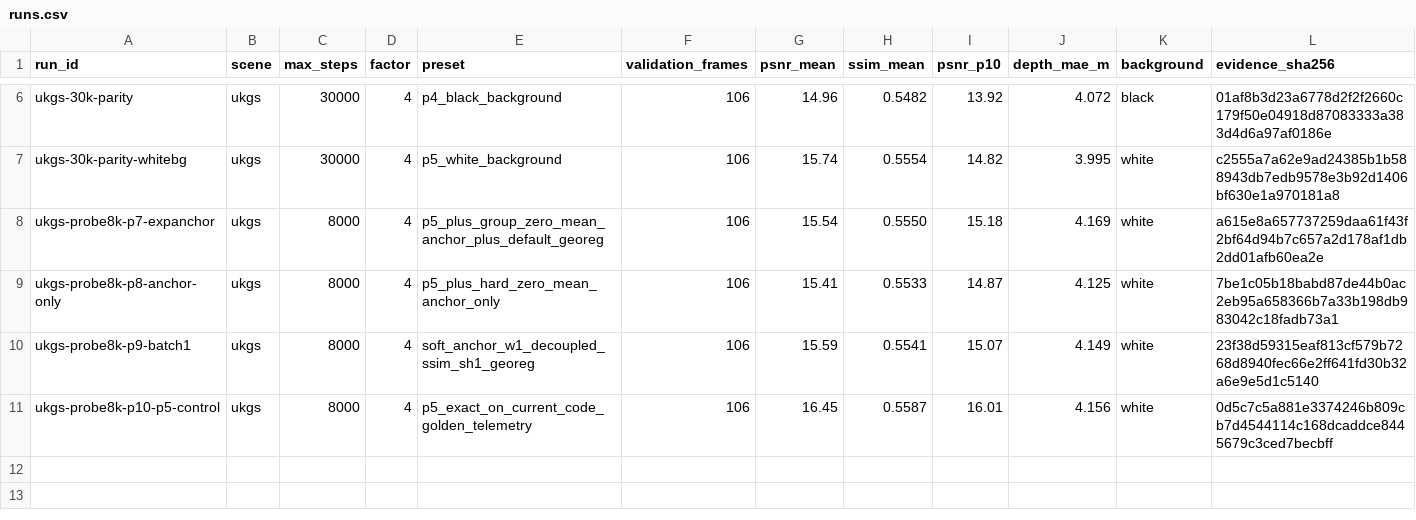
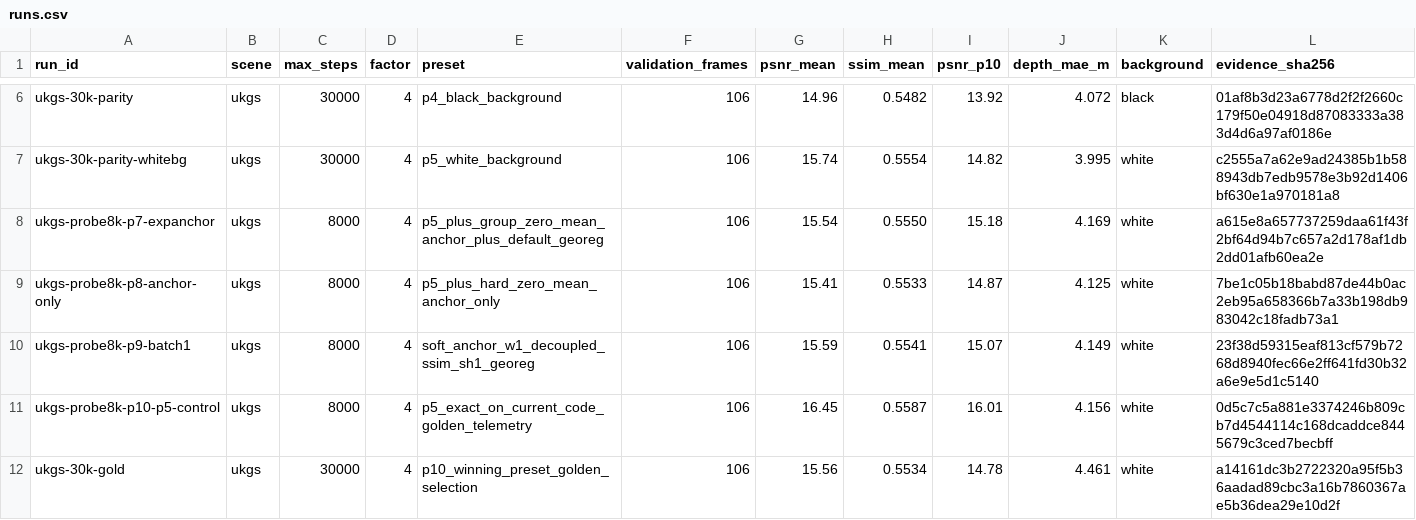
Before and after one commit to yang498-Peter/cloudstudio-3dgs, a CSV file: experiments/runs.csv, drawn as a sheet; only a part is shown, gaps mark what is left out; rows hold the shown columns only; the diff names each change by its address in the sheet, - before the commit and + after, or states it on an @@ line.

Commit message:
exp: 30k-gold best_golden sets new record 16.79 full-set PSNR; 20k cliff identified in golden telemetry

```diff
--- a/experiments/runs.csv
+++ b/experiments/runs.csv
+row 12: ukgs-30k-gold | ukgs | 30000 | 4 | p10_winning_preset_golden_selection | 106 | 15.56 | 0.5534 | 14.78 | 4.461 | white | a14161dc3b2722320a95f5b36aadad89cbc3a16b7860367ae5b36dea29e10d2f
```
